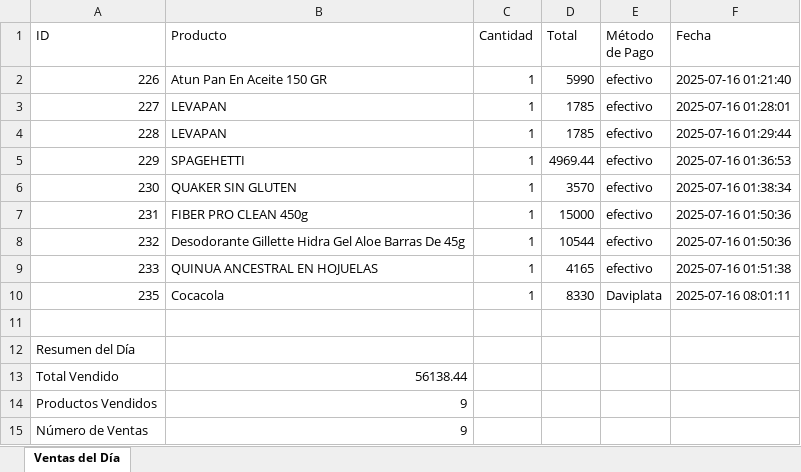
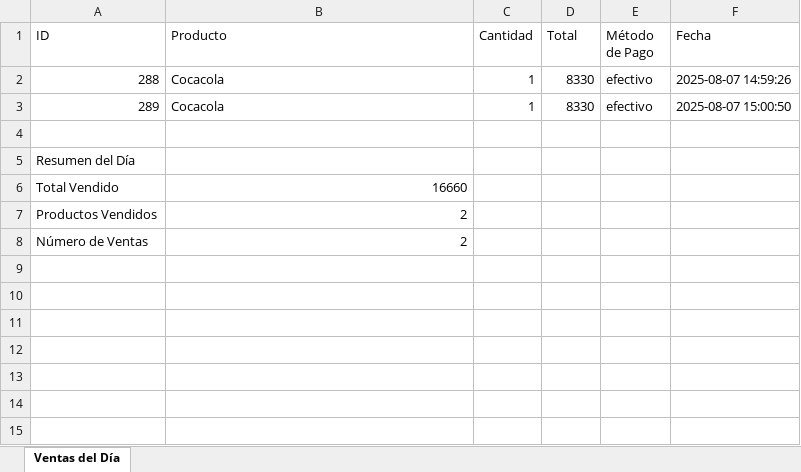
Before and after one commit to Ventas/Ventas67, an Excel workbook: ventas_dia.xlsx, sheet Ventas del Día, drawn as a sheet; values as stored, in another font and other column widths than the file's, no borders; removed rows and columns are numbered as before the commit, all else as after; the diff names each change by its address in the sheet, - before the commit and + after, or states it on an @@ line.

Commit message:
Se actualiza ventana de ventas

```diff
--- a/ventas_dia.xlsx (sheet Ventas del Día)
+++ b/ventas_dia.xlsx (sheet Ventas del Día)
-row 2: 226 | Atun Pan En Aceite 150 GR | 1 | 5990 | efectivo | 2025-07-16 01:21:40
-row 3: 227 | LEVAPAN | 1 | 1785 | efectivo | 2025-07-16 01:28:01
-row 4: 228 | LEVAPAN | 1 | 1785 | efectivo | 2025-07-16 01:29:44
-row 5: 229 | SPAGEHETTI | 1 | 4969.44 | efectivo | 2025-07-16 01:36:53
-row 6: 230 | QUAKER SIN GLUTEN | 1 | 3570 | efectivo | 2025-07-16 01:38:34
-row 7: 231 | FIBER PRO CLEAN 450g | 1 | 15000 | efectivo | 2025-07-16 01:50:36
-row 8: 232 | Desodorante Gillette Hidra Gel Aloe Barras De 45g | 1 | 10544 | efectivo | 2025-07-16 01:50:36
-row 9: 233 | QUINUA ANCESTRAL EN HOJUELAS | 1 | 4165 | efectivo | 2025-07-16 01:51:38
-A2 (ID): 235
+A2 (ID): 288
-E2 (Método de Pago): Daviplata
+E2 (Método de Pago): efectivo
-F2 (Fecha): 2025-07-16 08:01:11
+F2 (Fecha): 2025-08-07 14:59:26
+row 3: 289 | Cocacola | 1 | 8330 | efectivo | 2025-08-07 15:00:50
-B6 (Producto): 56138.44
+B6 (Producto): 16660
-B7:B8 (Producto): 9
+B7:B8 (Producto): 2
```
Also changed, not shown: 8 other files.
